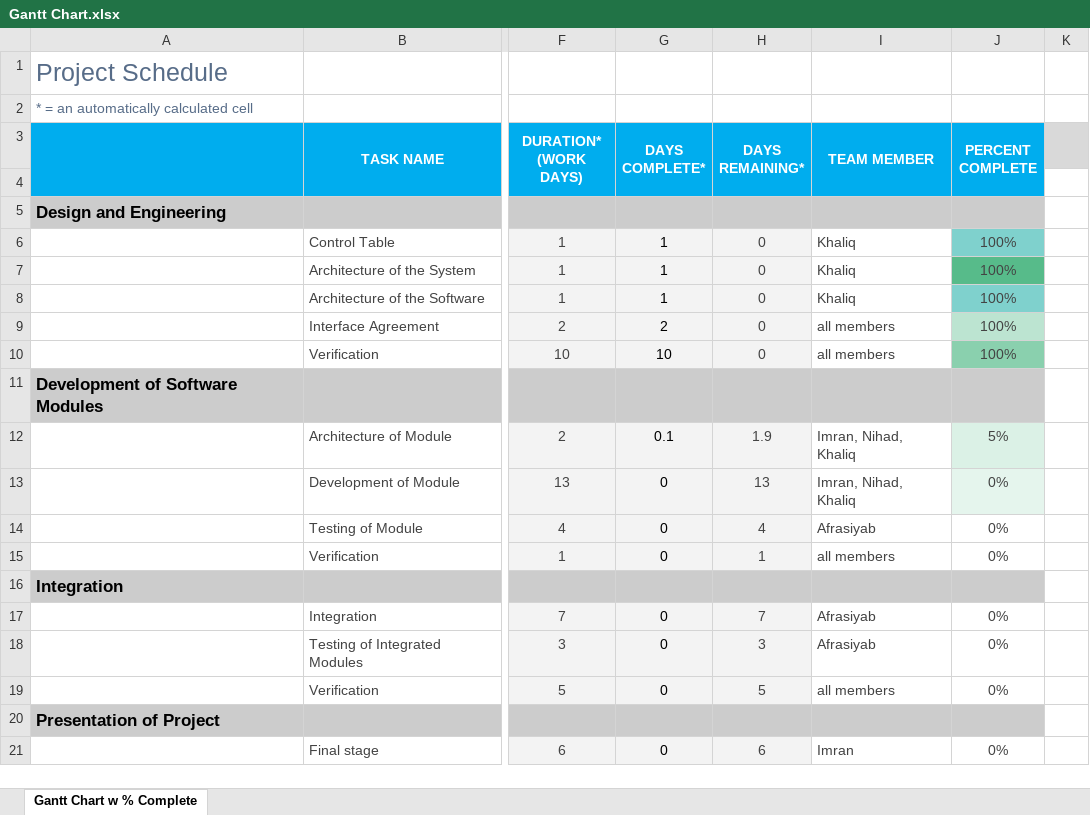
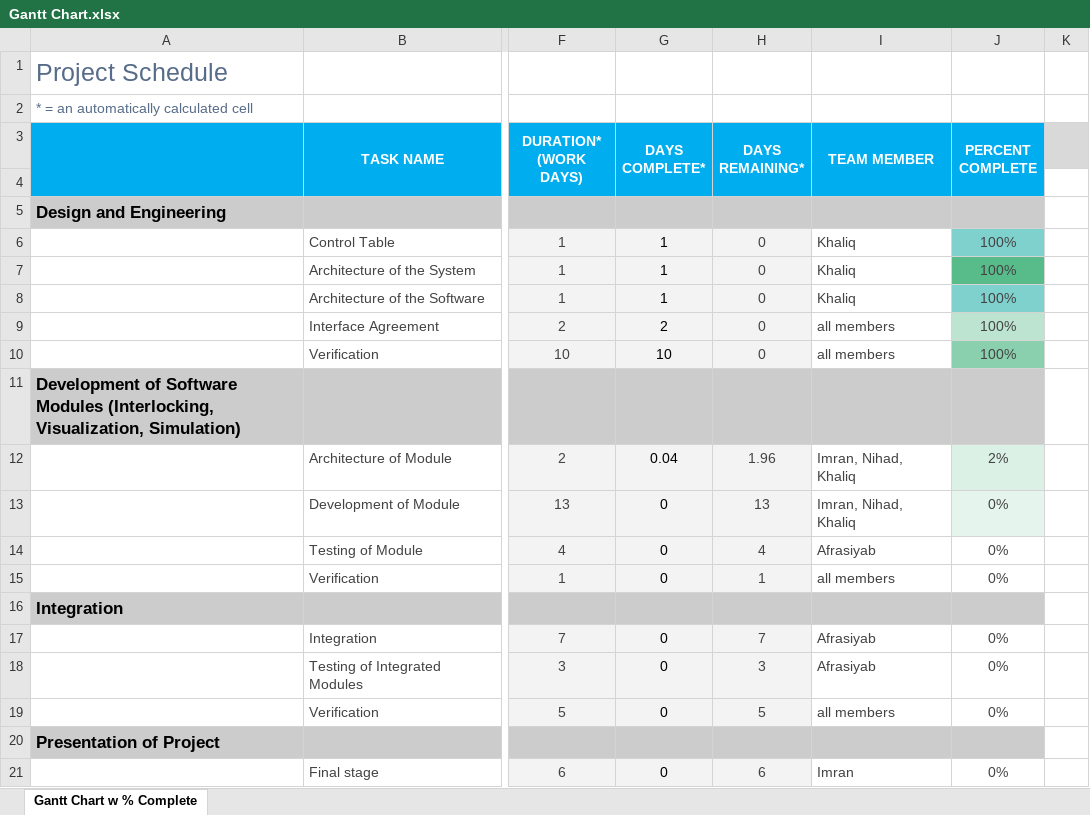
Before and after one commit to iibrahimli/thales_project, an Excel workbook: Gantt Chart.xlsx, sheet Gantt Chart w % Complete, drawn as a sheet; only a part is shown, gaps mark what is left out; values as stored, in another font and other column widths than the file's, no borders; charts and pictures and conditional formats not drawn; the diff names each change by its address in the sheet, - before the commit and + after, or states it on an @@ line.

Commit message:
minor change

```diff
--- a/Gantt Chart.xlsx (sheet Gantt Chart w % Complete)
+++ b/Gantt Chart.xlsx (sheet Gantt Chart w % Complete)
-A11: …Software Modules
+A11: …Software Modules (Interlocking, Visualization, Simulation)
-G12 (DAYS COMPLETE*): 0.1
+G12 (DAYS COMPLETE*): 0.04
-H12 (DAYS REMAINING*): 1.9
+H12 (DAYS REMAINING*): 1.96
-J12 (PERCENT COMPLETE): 5%
+J12 (PERCENT COMPLETE): 2%
```
Also changed, not shown: charts or pictures.
